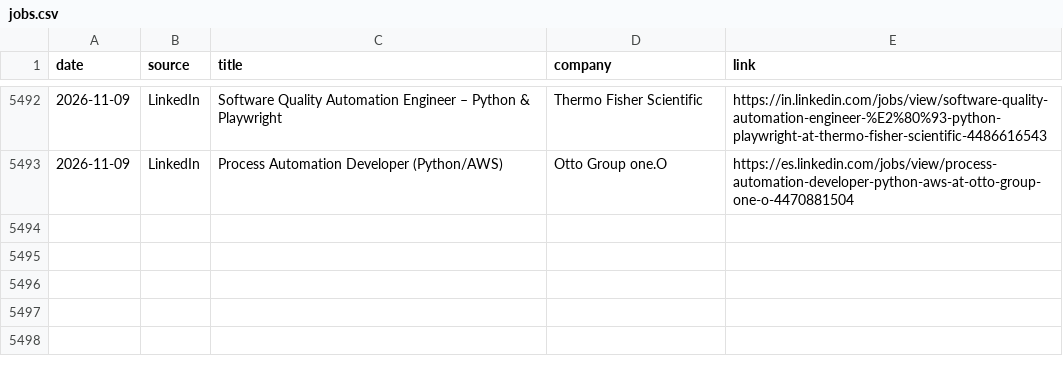
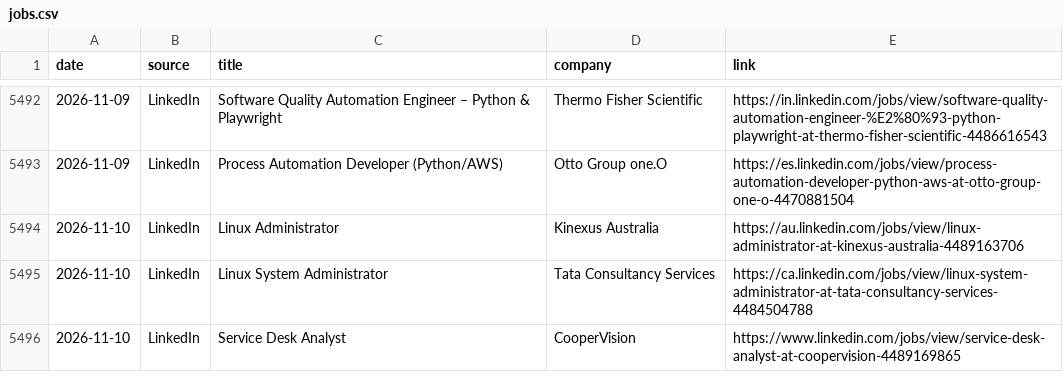
Before and after one commit to thiagofmendonca/smart-job-hunter, a CSV file: jobs.csv, drawn as a sheet; only a part is shown, gaps mark what is left out; the diff names each change by its address in the sheet, - before the commit and + after, or states it on an @@ line.

```diff
--- a/jobs.csv
+++ b/jobs.csv
+row 5494: 2026-11-10 | LinkedIn | Linux Administrator | Kinexus Australia | https://au.linkedin.com/jobs/view/linux-administrator-at-kinexus-australia-4489163706
+row 5495: 2026-11-10 | LinkedIn | Linux System Administrator | Tata Consultancy Services | https://ca.linkedin.com/jobs/view/linux-system-administrator-at-tata-consultancy-services-4484504788
+row 5496: 2026-11-10 | LinkedIn | Service Desk Analyst | CooperVision | https://www.linkedin.com/jobs/view/service-desk-analyst-at-coopervision-4489169865
```
